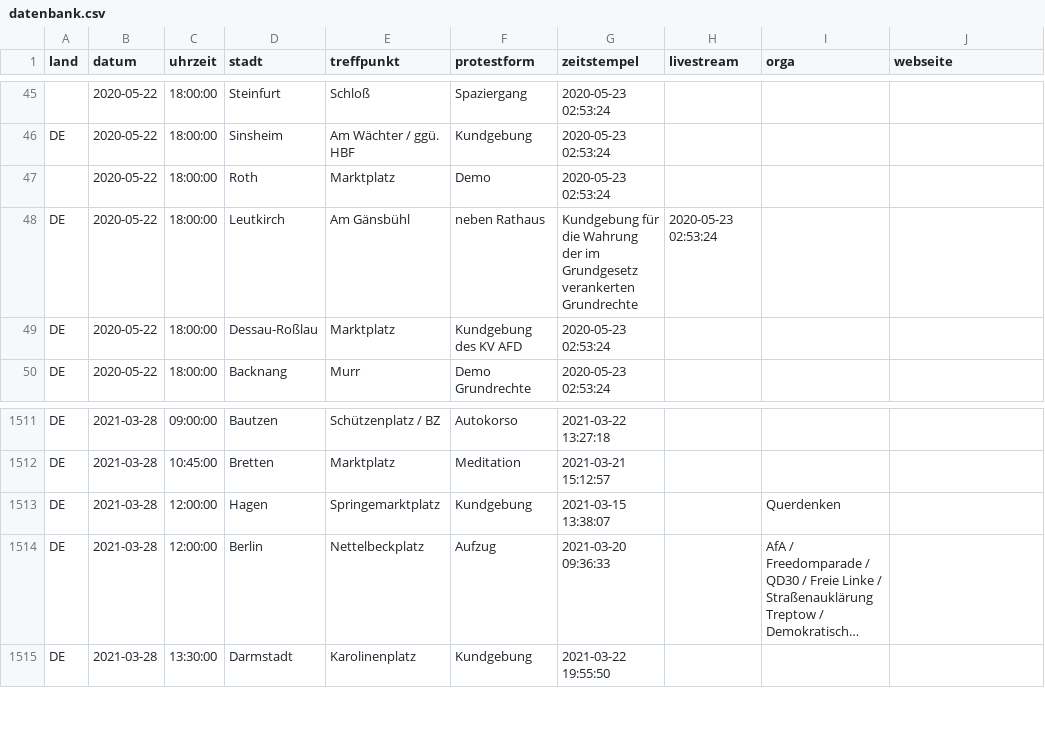
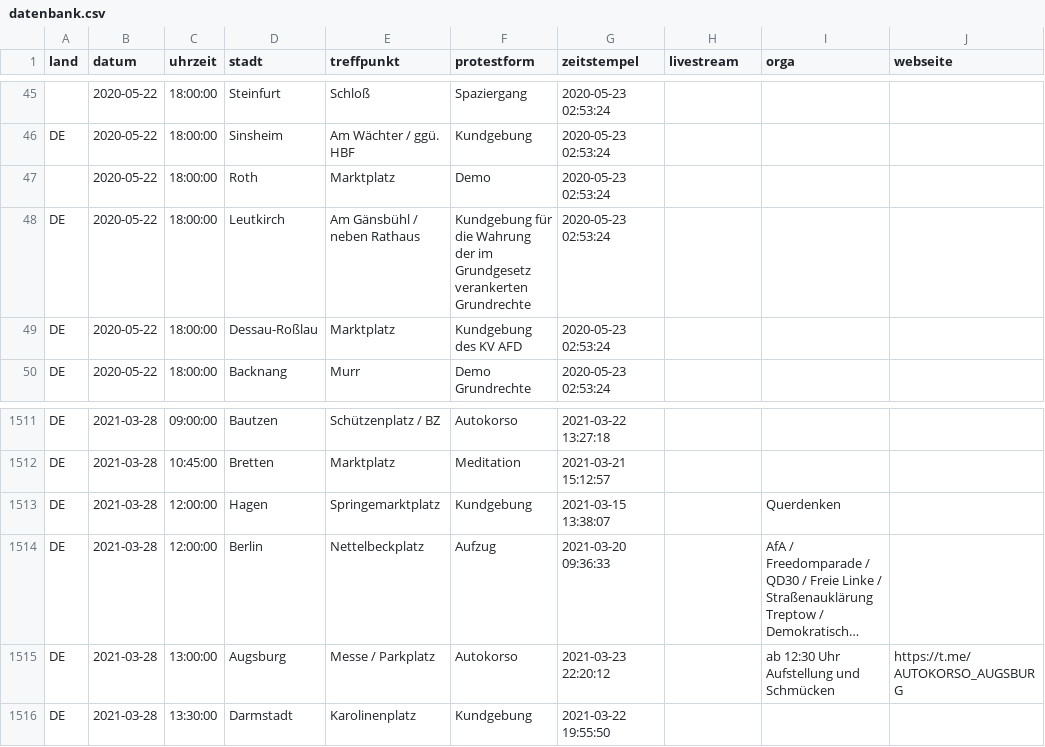
Before and after one commit to anonymous-tld/datenbank, a CSV file: datenbank.csv, drawn as a sheet; only a part is shown, gaps mark what is left out; long unchanged cells end in …; the diff names each change by its address in the sheet, - before the commit and + after, or states it on an @@ line.

Commit message:
Update datenbank.csv from https://demo.terminkalender.top/datenbank.csv

```diff
--- a/datenbank.csv
+++ b/datenbank.csv
-E48 (treffpunkt): Am Gänsbühl
+E48 (treffpunkt): Am Gänsbühl / neben Rathaus
-F48 (protestform): neben Rathaus
+F48 (protestform): Kundgebung für die Wahrung der im Grundgesetz verankerten Grundrechte
-G48 (zeitstempel): Kundgebung für die Wahrung der im Grundgesetz verankerten Grundrechte
+G48 (zeitstempel): 2020-05-23 02:53:24
-H48 (livestream): 2020-05-23 02:53:24
+H48 (livestream): (empty)
+row 1515: DE | 2021-03-28 | 13:00:00 | Augsburg | Messe / Parkplatz | Autokorso | 2021-03-23 22:20:12 |  | ab 12:30 Uhr Aufstellung und Schmücken | https://t.me/AUTOKORSO_AUGSBURG
```
